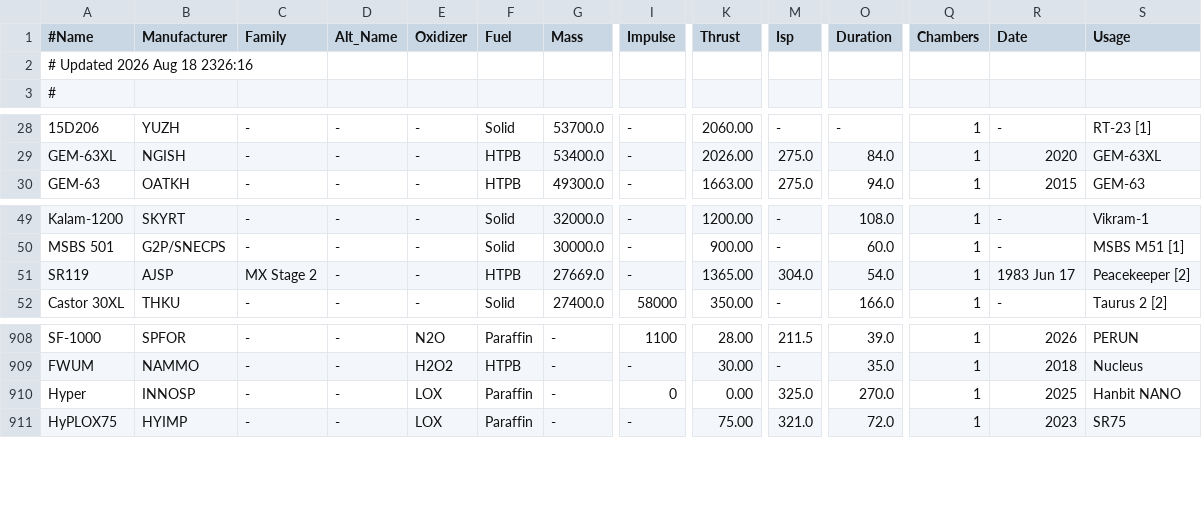
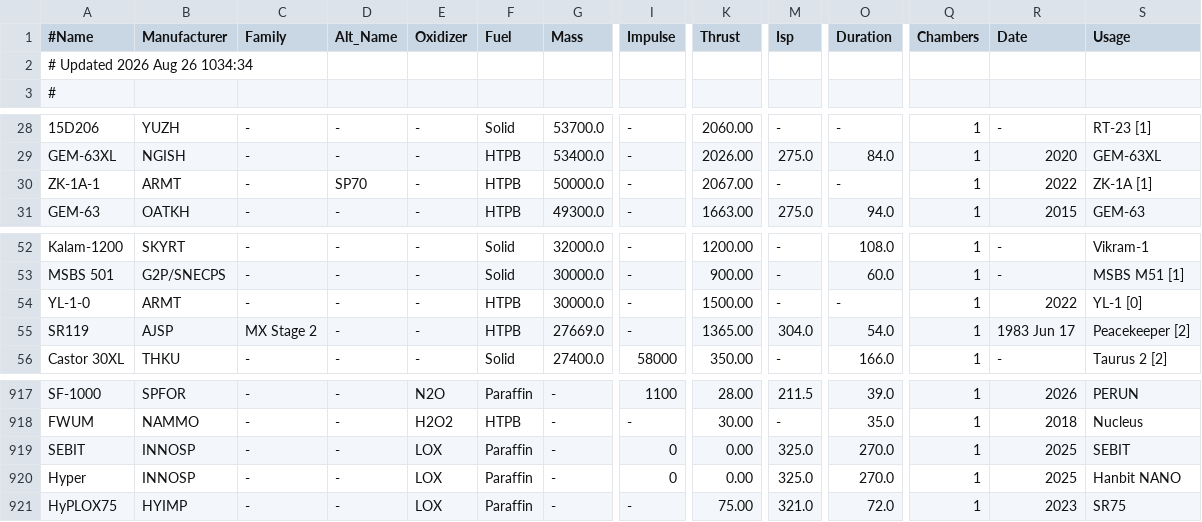
Before and after one commit to cbarker211/Emissions_API, a TSV file: gcat/engines.tsv, drawn as a sheet; only a part is shown, gaps mark what is left out; rows hold the shown columns only; the diff covers the shown part only; the diff names each change by its address in the sheet, - before the commit and + after, or states it on an @@ line.

```diff
--- a/gcat/engines.tsv
+++ b/gcat/engines.tsv
-A2 (#Name): # Updated 2026 Aug 18 2326:16
+A2 (#Name): # Updated 2026 Aug 26 1034:34
+row 30: ZK-1A-1 | ARMT | - | SP70 | - | HTPB | 50000.0 | - | 2067.00 | - | - | 1 | 2022 | ZK-1A [1]
+row 54: YL-1-0 | ARMT | - | - | - | HTPB | 30000.0 | - | 1500.00 | - | - | 1 | 2022 | YL-1 [0]
+row 919: SEBIT | INNOSP | - | - | LOX | Paraffin | - | 0 | 0.00 | 325.0 | 270.0 | 1 | 2025 | SEBIT
```
Also changed, not shown: 7 added rows elsewhere in this file, databases/barker_launch.csv, databases/comparison.csv, 10 other files.
